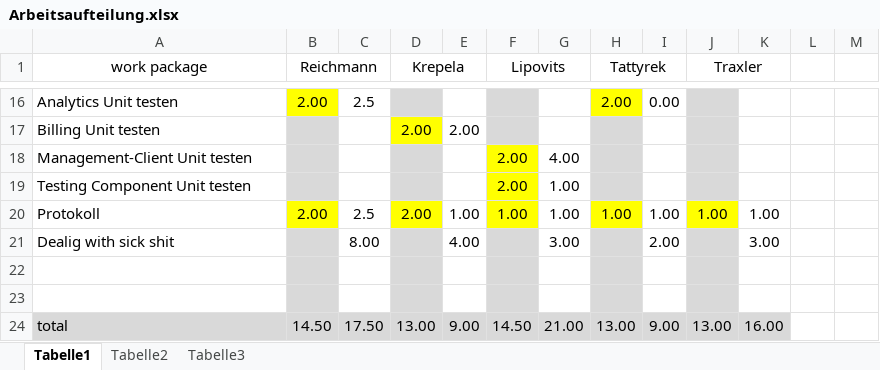
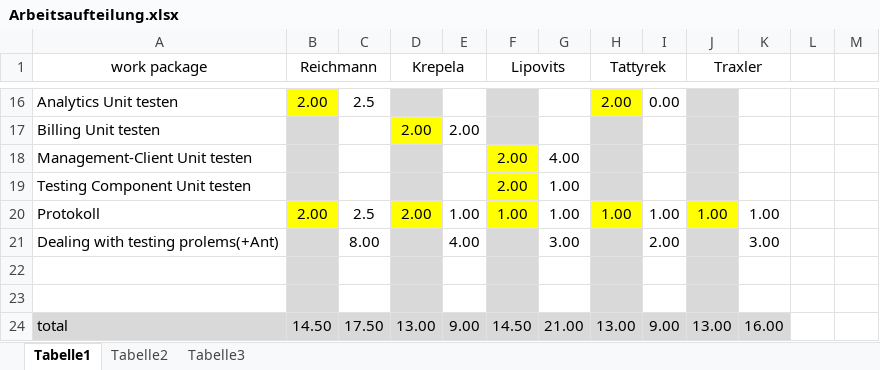
Before and after one commit to nanak/rmiAuction, an Excel workbook: Documents/Arbeitsaufteilung.xlsx, sheet Tabelle1, drawn as a sheet; only a part is shown, gaps mark what is left out; values as stored, in another font and other column widths than the file's, no borders; the diff names each change by its address in the sheet, - before the commit and + after, or states it on an @@ line.

```diff
--- a/Documents/Arbeitsaufteilung.xlsx (sheet Tabelle1)
+++ b/Documents/Arbeitsaufteilung.xlsx (sheet Tabelle1)
-A21 (work package): Dealig with sick shit
+A21 (work package): Dealing with testing prolems(+Ant)
```
Also changed, not shown: 5 other files.
